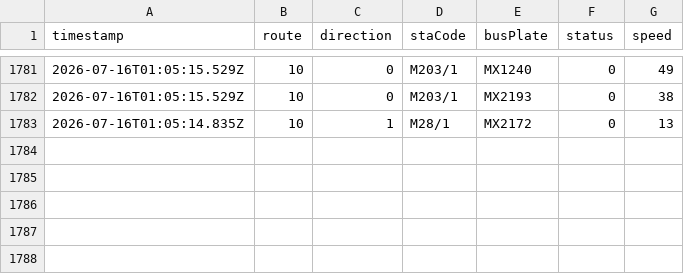
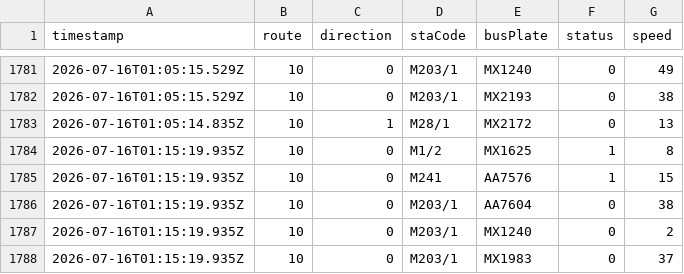
Before and after one commit to ChiHin-Lio/macau-gtfs-data, a CSV file: raw_logs/10.csv, drawn as a sheet; only a part is shown, gaps mark what is left out; the diff names each change by its address in the sheet, - before the commit and + after, or states it on an @@ line.

Commit message:
scraper: update 10.csv via Cloudflare Worker

```diff
--- a/raw_logs/10.csv
+++ b/raw_logs/10.csv
+row 1784: 2026-07-16T01:15:19.935Z | 10 | 0 | M1/2 | MX1625 | 1 | 8
+row 1785: 2026-07-16T01:15:19.935Z | 10 | 0 | M241 | AA7576 | 1 | 15
+row 1786: 2026-07-16T01:15:19.935Z | 10 | 0 | M203/1 | AA7604 | 0 | 38
+row 1787: 2026-07-16T01:15:19.935Z | 10 | 0 | M203/1 | MX1240 | 0 | 2
+row 1788: 2026-07-16T01:15:19.935Z | 10 | 0 | M203/1 | MX1983 | 0 | 37
```
